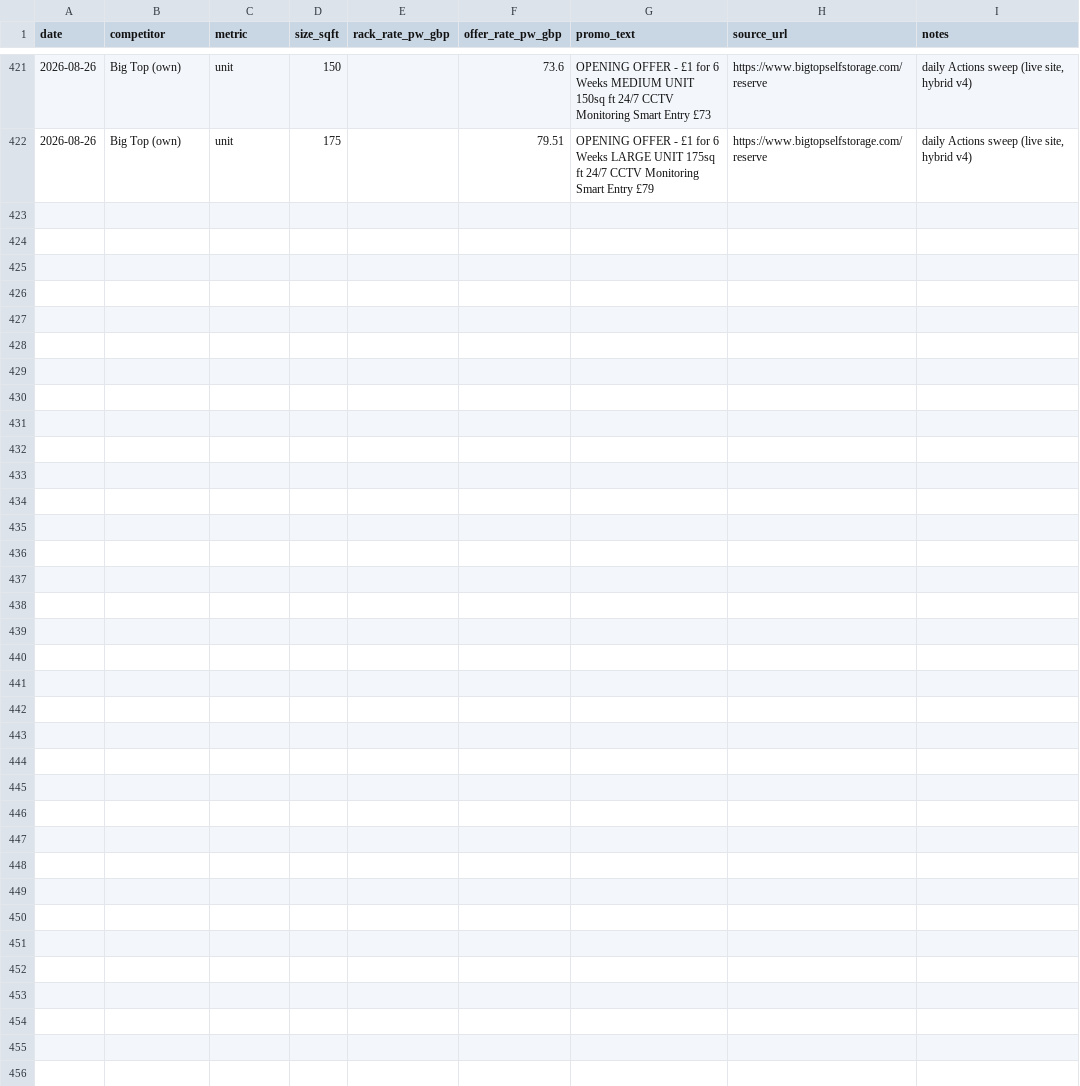
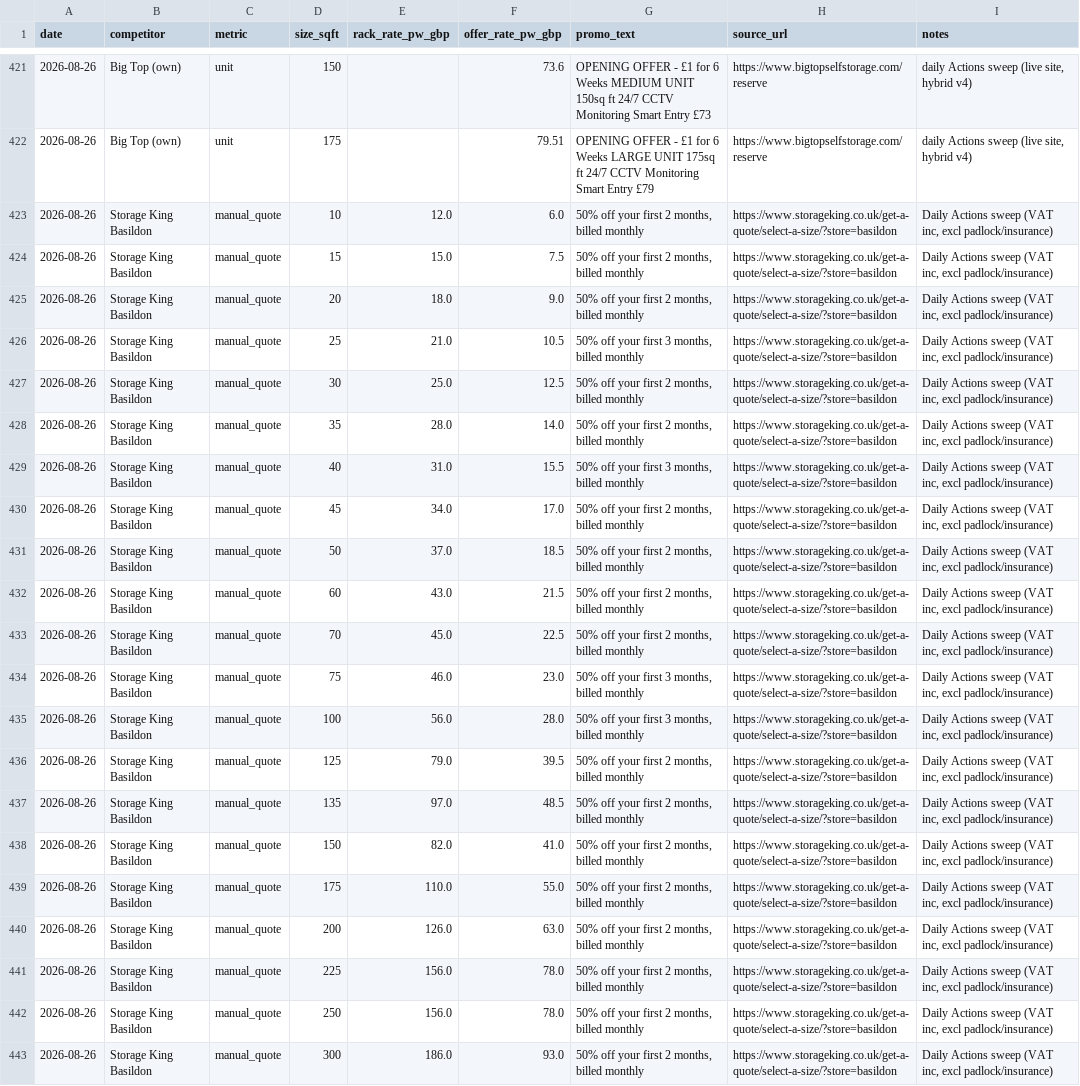
Before and after one commit to vikgoy-bit/basildon-price-sweep, a CSV file: history.csv, drawn as a sheet; only a part is shown, gaps mark what is left out; the diff names each change by its address in the sheet, - before the commit and + after, or states it on an @@ line.

```diff
--- a/history.csv
+++ b/history.csv
+row 423: 2026-08-26 | Storage King Basildon | manual_quote | 10 | 12.0 | 6.0 | 50% off your first 2 months, billed monthly | https://www.storageking.co.uk/get-a-quote/select-a-size/?store=basildon | Daily Actions sweep (VAT inc, excl padlock/insurance)
+row 424: 2026-08-26 | Storage King Basildon | manual_quote | 15 | 15.0 | 7.5 | 50% off your first 2 months, billed monthly | https://www.storageking.co.uk/get-a-quote/select-a-size/?store=basildon | Daily Actions sweep (VAT inc, excl padlock/insurance)
+row 425: 2026-08-26 | Storage King Basildon | manual_quote | 20 | 18.0 | 9.0 | 50% off your first 2 months, billed monthly | https://www.storageking.co.uk/get-a-quote/select-a-size/?store=basildon | Daily Actions sweep (VAT inc, excl padlock/insurance)
+row 426: 2026-08-26 | Storage King Basildon | manual_quote | 25 | 21.0 | 10.5 | 50% off your first 3 months, billed monthly | https://www.storageking.co.uk/get-a-quote/select-a-size/?store=basildon | Daily Actions sweep (VAT inc, excl padlock/insurance)
+row 427: 2026-08-26 | Storage King Basildon | manual_quote | 30 | 25.0 | 12.5 | 50% off your first 2 months, billed monthly | https://www.storageking.co.uk/get-a-quote/select-a-size/?store=basildon | Daily Actions sweep (VAT inc, excl padlock/insurance)
+row 428: 2026-08-26 | Storage King Basildon | manual_quote | 35 | 28.0 | 14.0 | 50% off your first 2 months, billed monthly | https://www.storageking.co.uk/get-a-quote/select-a-size/?store=basildon | Daily Actions sweep (VAT inc, excl padlock/insurance)
+row 429: 2026-08-26 | Storage King Basildon | manual_quote | 40 | 31.0 | 15.5 | 50% off your first 3 months, billed monthly | https://www.storageking.co.uk/get-a-quote/select-a-size/?store=basildon | Daily Actions sweep (VAT inc, excl padlock/insurance)
+row 430: 2026-08-26 | Storage King Basildon | manual_quote | 45 | 34.0 | 17.0 | 50% off your first 2 months, billed monthly | https://www.storageking.co.uk/get-a-quote/select-a-size/?store=basildon | Daily Actions sweep (VAT inc, excl padlock/insurance)
+row 431: 2026-08-26 | Storage King Basildon | manual_quote | 50 | 37.0 | 18.5 | 50% off your first 2 months, billed monthly | https://www.storageking.co.uk/get-a-quote/select-a-size/?store=basildon | Daily Actions sweep (VAT inc, excl padlock/insurance)
+row 432: 2026-08-26 | Storage King Basildon | manual_quote | 60 | 43.0 | 21.5 | 50% off your first 2 months, billed monthly | https://www.storageking.co.uk/get-a-quote/select-a-size/?store=basildon | Daily Actions sweep (VAT inc, excl padlock/insurance)
+row 433: 2026-08-26 | Storage King Basildon | manual_quote | 70 | 45.0 | 22.5 | 50% off your first 2 months, billed monthly | https://www.storageking.co.uk/get-a-quote/select-a-size/?store=basildon | Daily Actions sweep (VAT inc, excl padlock/insurance)
+row 434: 2026-08-26 | Storage King Basildon | manual_quote | 75 | 46.0 | 23.0 | 50% off your first 3 months, billed monthly | https://www.storageking.co.uk/get-a-quote/select-a-size/?store=basildon | Daily Actions sweep (VAT inc, excl padlock/insurance)
+row 435: 2026-08-26 | Storage King Basildon | manual_quote | 100 | 56.0 | 28.0 | 50% off your first 3 months, billed monthly | https://www.storageking.co.uk/get-a-quote/select-a-size/?store=basildon | Daily Actions sweep (VAT inc, excl padlock/insurance)
+row 436: 2026-08-26 | Storage King Basildon | manual_quote | 125 | 79.0 | 39.5 | 50% off your first 2 months, billed monthly | https://www.storageking.co.uk/get-a-quote/select-a-size/?store=basildon | Daily Actions sweep (VAT inc, excl padlock/insurance)
+row 437: 2026-08-26 | Storage King Basildon | manual_quote | 135 | 97.0 | 48.5 | 50% off your first 2 months, billed monthly | https://www.storageking.co.uk/get-a-quote/select-a-size/?store=basildon | Daily Actions sweep (VAT inc, excl padlock/insurance)
+row 438: 2026-08-26 | Storage King Basildon | manual_quote | 150 | 82.0 | 41.0 | 50% off your first 2 months, billed monthly | https://www.storageking.co.uk/get-a-quote/select-a-size/?store=basildon | Daily Actions sweep (VAT inc, excl padlock/insurance)
+row 439: 2026-08-26 | Storage King Basildon | manual_quote | 175 | 110.0 | 55.0 | 50% off your first 2 months, billed monthly | https://www.storageking.co.uk/get-a-quote/select-a-size/?store=basildon | Daily Actions sweep (VAT inc, excl padlock/insurance)
+row 440: 2026-08-26 | Storage King Basildon | manual_quote | 200 | 126.0 | 63.0 | 50% off your first 2 months, billed monthly | https://www.storageking.co.uk/get-a-quote/select-a-size/?store=basildon | Daily Actions sweep (VAT inc, excl padlock/insurance)
+row 441: 2026-08-26 | Storage King Basildon | manual_quote | 225 | 156.0 | 78.0 | 50% off your first 2 months, billed monthly | https://www.storageking.co.uk/get-a-quote/select-a-size/?store=basildon | Daily Actions sweep (VAT inc, excl padlock/insurance)
+row 442: 2026-08-26 | Storage King Basildon | manual_quote | 250 | 156.0 | 78.0 | 50% off your first 2 months, billed monthly | https://www.storageking.co.uk/get-a-quote/select-a-size/?store=basildon | Daily Actions sweep (VAT inc, excl padlock/insurance)
+row 443: 2026-08-26 | Storage King Basildon | manual_quote | 300 | 186.0 | 93.0 | 50% off your first 2 months, billed monthly | https://www.storageking.co.uk/get-a-quote/select-a-size/?store=basildon | Daily Actions sweep (VAT inc, excl padlock/insurance)
```
Also changed, not shown: 5 other files.
